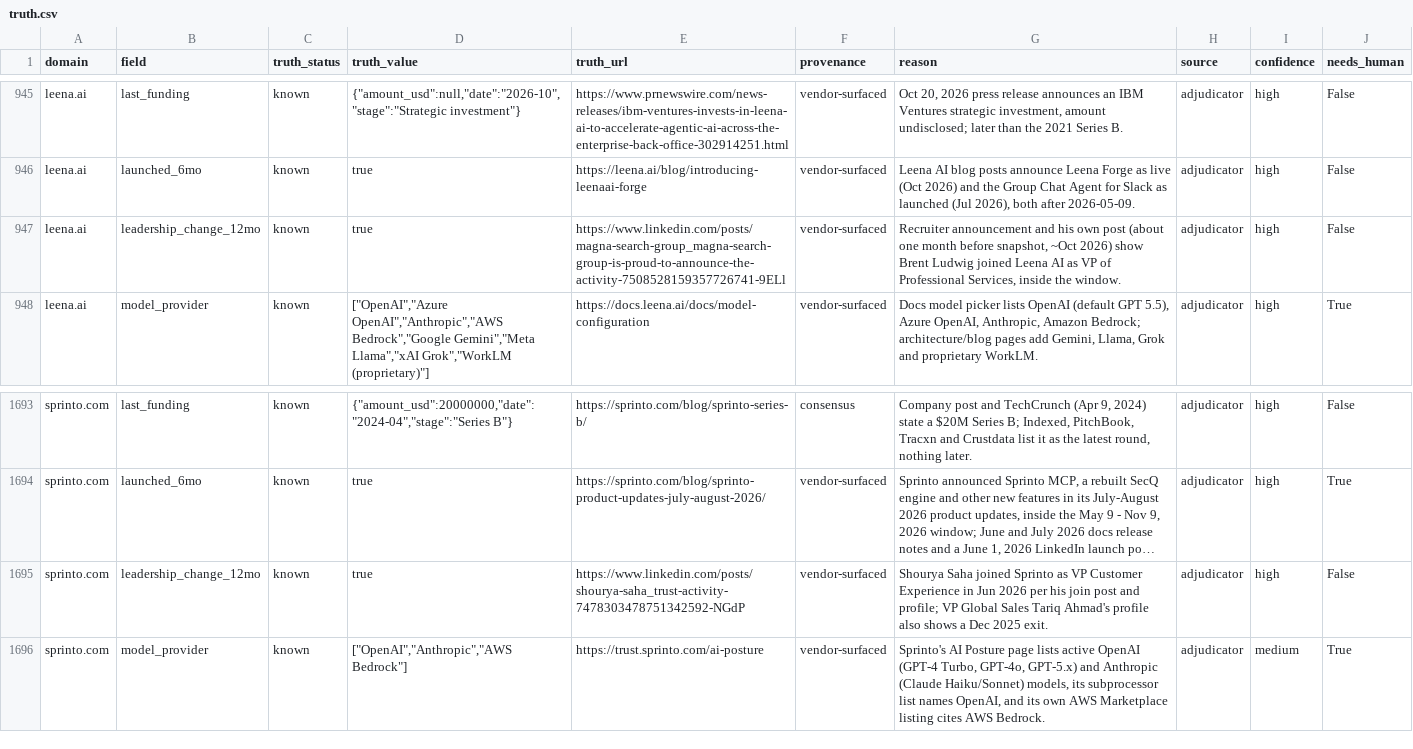
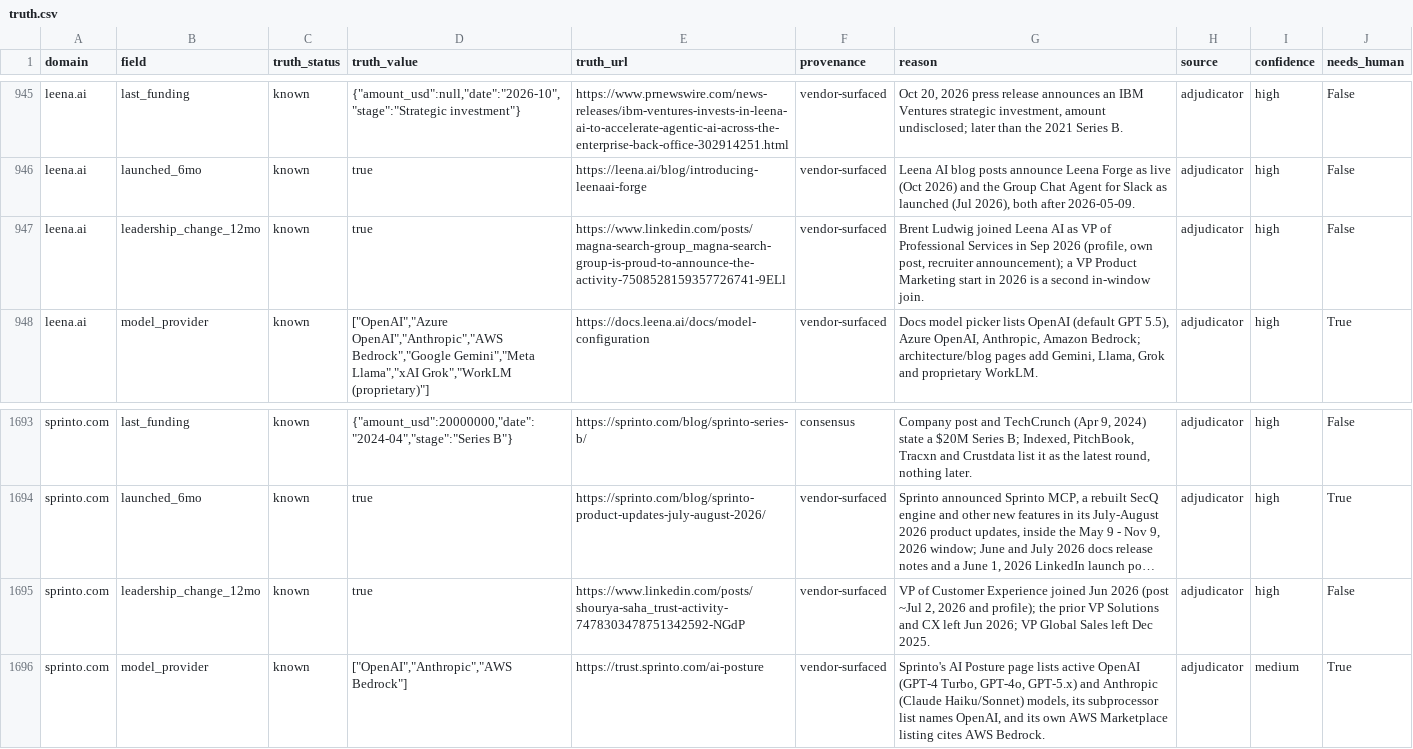
Before and after one commit to itsyusufahmed/research-agent-eval, a CSV file: grading/truth.csv, drawn as a sheet; only a part is shown, gaps mark what is left out; long unchanged cells end in …; the diff covers the shown part only; the diff names each change by its address in the sheet, - before the commit and + after, or states it on an @@ line.

```diff
--- a/grading/truth.csv
+++ b/grading/truth.csv
-G947 (reason): Recruiter announcement and his own post (about one month before snapshot, ~Oct 2026) show Brent Ludwig joined Leena AI as VP of Professional Services, inside the window.
+G947 (reason): Brent Ludwig joined Leena AI as VP of Professional Services in Sep 2026 (profile, own post, recruiter announcement); a VP Product Marketing start in 2026 is a second in-window join.
-G1695 (reason): Shourya Saha joined Sprinto as VP Customer Experience in Jun 2026 per his join post and profile; VP Global Sales Tariq Ahmad's profile also shows a Dec 2025 exit.
+G1695 (reason): VP of Customer Experience joined Jun 2026 (post ~Jul 2, 2026 and profile); the prior VP Solutions and CX left Jun 2026; VP Global Sales left Dec 2025.
```
Also changed, not shown: 22 edited cells elsewhere in this file, grading/citation_support.csv, grading/pairwise_net.csv, 13 other files.
